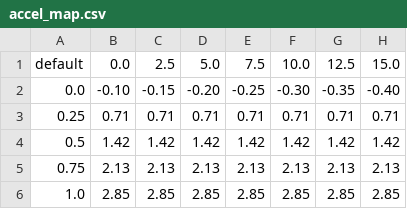
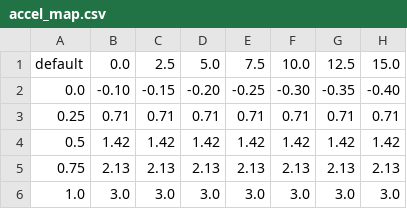
Before and after one commit to ThangLe-VictorLe/aichallenge-racingkart, a CSV file: aichallenge/workspace/src/aichallenge_submit/aichallenge_submit_launch/data/accel_map.csv, drawn as a sheet.

```diff
--- a/aichallenge/workspace/src/aichallenge_submit/aichallenge_submit_launch/data/accel_map.csv
+++ b/aichallenge/workspace/src/aichallenge_submit/aichallenge_submit_launch/data/accel_map.csv
@@ -5,2 +5,2 @@ default,0.0,2.5,5.0,7.5,10.0,12.5,15.0
 0.75,2.13,2.13,2.13,2.13,2.13,2.13,2.13
-1.0,2.85,2.85,2.85,2.85,2.85,2.85,2.85
+1.0,3.0,3.0,3.0,3.0,3.0,3.0,3.0
```
Also changed, not shown: aichallenge/post/post.csv, 35 other files.
